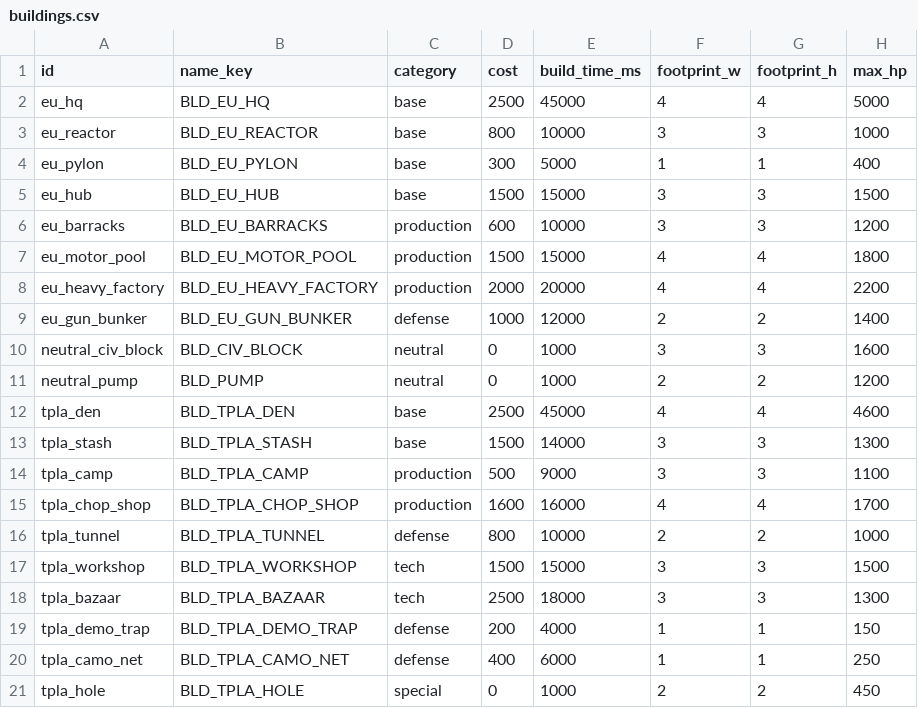
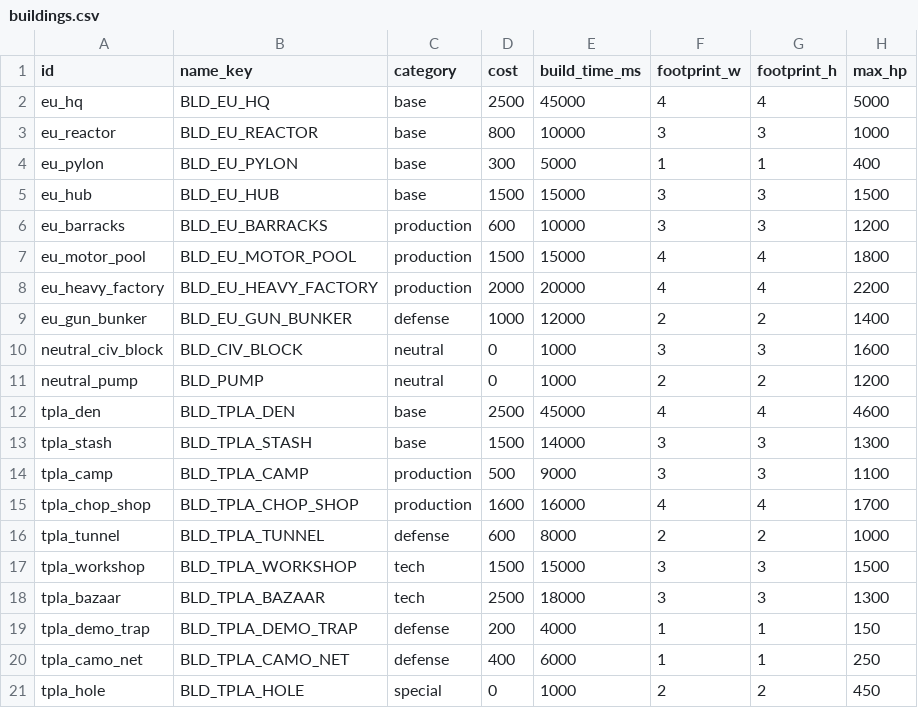
Before and after one commit to malachimurph-hub/Fracture-Line, a CSV file: data/balance/buildings.csv, drawn as a sheet; only a part is shown; the diff names each change by its address in the sheet, - before the commit and + after, or states it on an @@ line.

Commit message:
M2.1 balance batch 1-2: tunnel 800->600 (8 s), tunnel MG 13->15, Rattler 500->450 / 6 s / 400 HP, Militia 3.5 s, EU grenade splash 1.2->1.0 m; TPLA AI vehicle-heavy (Rattler 7, Militia 3, Hailstorm x3 vs infantry, rockets halved vs infantry), first wave 3000->4500; ediag spawn-rotation/swap args. Medium soak: EU 4 / TPLA 7 / 1 draw

```diff
--- a/data/balance/buildings.csv
+++ b/data/balance/buildings.csv
-D16 (cost): 800
+D16 (cost): 600
-E16 (build_time_ms): 10000
+E16 (build_time_ms): 8000
```
Also changed, not shown: data/balance/units.csv, data/balance/weapons.csv, 8 other files.
